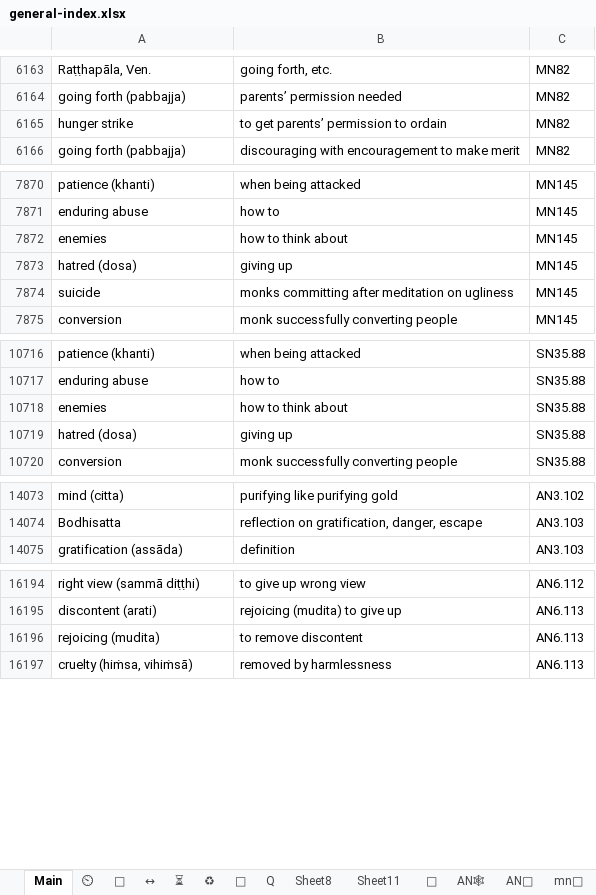
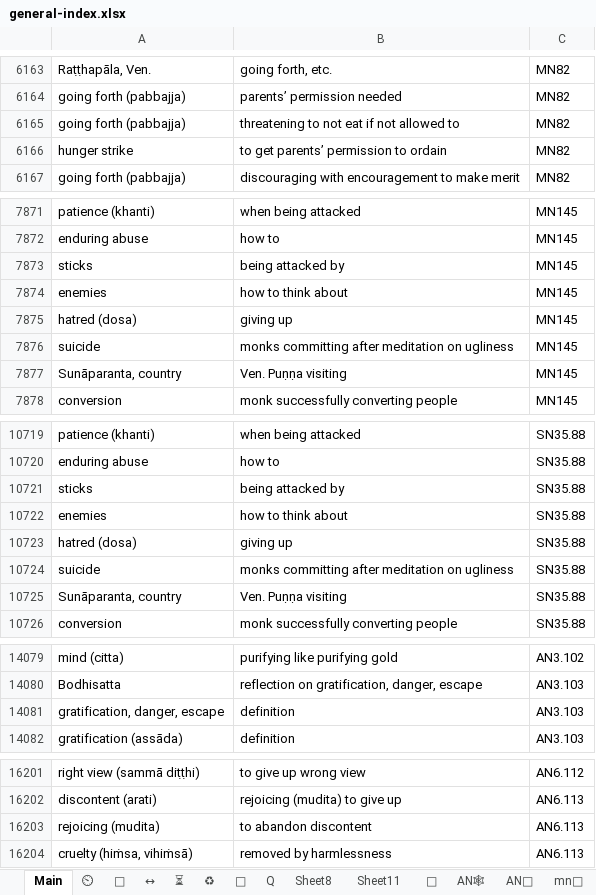
Before and after one commit to thesunshade/CIPS, an Excel workbook: src/data/general-index.xlsx, sheet Main, drawn as a sheet; only a part is shown, gaps mark what is left out; values as stored, in another font and other column widths than the file's, no borders; conditional formats not drawn; addresses are those after the commit; the diff names each change by its address in the sheet, - before the commit and + after, or states it on an @@ line.

```diff
--- a/src/data/general-index.xlsx (sheet Main)
+++ b/src/data/general-index.xlsx (sheet Main)
+row 6165: going forth (pabbajja) | threatening to not eat if not allowed to | MN82
+row 7873: sticks | being attacked by | MN145
+row 7877: Sunāparanta, country | Ven. Puṇṇa visiting | MN145
+row 10721: sticks | being attacked by | SN35.88
+row 10724: suicide | monks committing after meditation on ugliness | SN35.88
+row 10725: Sunāparanta, country | Ven. Puṇṇa visiting | SN35.88
+row 14081: gratification, danger, escape | definition | AN3.103
-B16203: to remove discontent
+B16203: to abandon discontent
```
Also changed, not shown: 3 other files.
